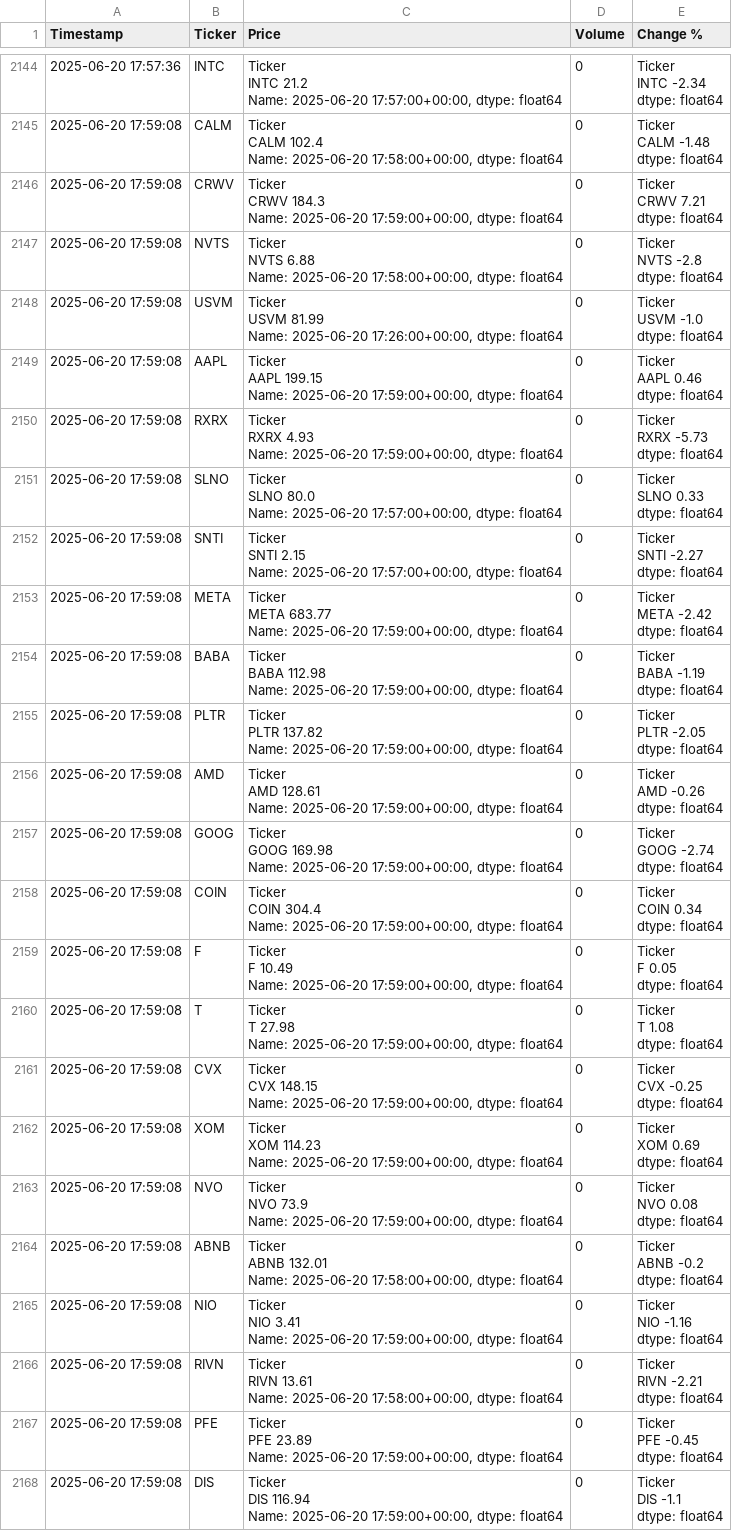
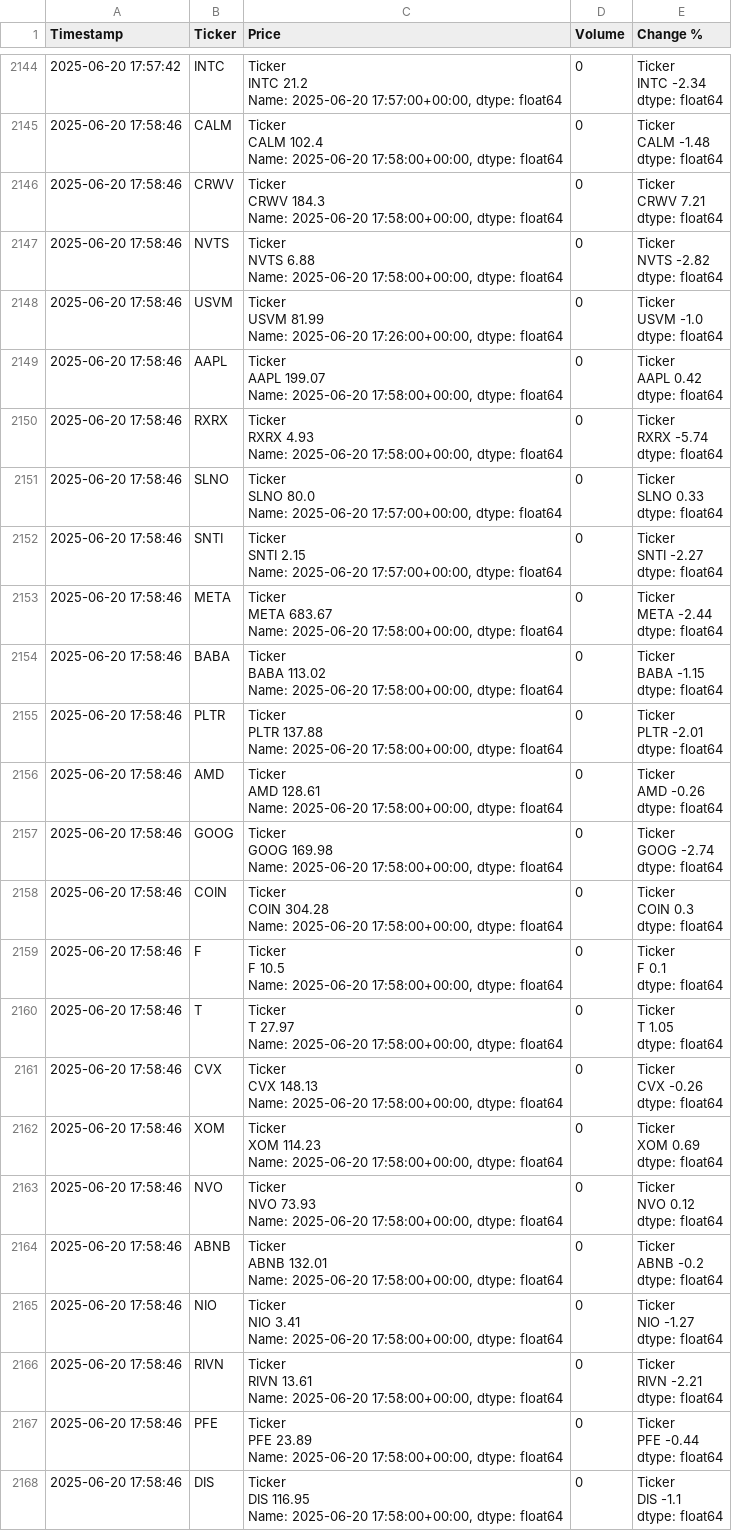
Before and after one commit to dbarber530/Logger3.0, a CSV file: data/log.csv, drawn as a sheet; only a part is shown, gaps mark what is left out; ↵ is a line break in a cell; the diff covers the shown part only; the diff names each change by its address in the sheet, - before the commit and + after, or states it on an @@ line.

```diff
--- a/data/log.csv
+++ b/data/log.csv
-A2144 (Timestamp): 2025-06-20 17:57:36
+A2144 (Timestamp): 2025-06-20 17:57:42
-A2145:A2168 (Timestamp): 2025-06-20 17:59:08
+A2145:A2168 (Timestamp): 2025-06-20 17:58:46
-C2146 (Price): …Name: 2025-06-20 17:59:00+00:00, dtype: float64
+C2146 (Price): …Name: 2025-06-20 17:58:00+00:00, dtype: float64
-E2147 (Change %): Ticker ↵ NVTS -2.8 ↵ dtype: float64
+E2147 (Change %): Ticker ↵ NVTS -2.82 ↵ dtype: float64
-C2149 (Price): Ticker ↵ AAPL 199.15 ↵ Name: 2025-06-20 17:59:00+00:00, dtype: float64
+C2149 (Price): Ticker ↵ AAPL 199.07 ↵ Name: 2025-06-20 17:58:00+00:00, dtype: float64
-E2149 (Change %): Ticker ↵ AAPL 0.46 ↵ dtype: float64
+E2149 (Change %): Ticker ↵ AAPL 0.42 ↵ dtype: float64
-C2150 (Price): …Name: 2025-06-20 17:59:00+00:00, dtype: float64
+C2150 (Price): …Name: 2025-06-20 17:58:00+00:00, dtype: float64
-E2150 (Change %): Ticker ↵ RXRX -5.73 ↵ dtype: float64
+E2150 (Change %): Ticker ↵ RXRX -5.74 ↵ dtype: float64
-C2153 (Price): Ticker ↵ META 683.77 ↵ Name: 2025-06-20 17:59:00+00:00, dtype: float64
+C2153 (Price): Ticker ↵ META 683.67 ↵ Name: 2025-06-20 17:58:00+00:00, dtype: float64
-E2153 (Change %): Ticker ↵ META -2.42 ↵ dtype: float64
+E2153 (Change %): Ticker ↵ META -2.44 ↵ dtype: float64
-C2154 (Price): Ticker ↵ BABA 112.98 ↵ Name: 2025-06-20 17:59:00+00:00, dtype: float64
+C2154 (Price): Ticker ↵ BABA 113.02 ↵ Name: 2025-06-20 17:58:00+00:00, dtype: float64
-E2154 (Change %): Ticker ↵ BABA -1.19 ↵ dtype: float64
+E2154 (Change %): Ticker ↵ BABA -1.15 ↵ dtype: float64
-C2155 (Price): Ticker ↵ PLTR 137.82 ↵ Name: 2025-06-20 17:59:00+00:00, dtype: float64
+C2155 (Price): Ticker ↵ PLTR 137.88 ↵ Name: 2025-06-20 17:58:00+00:00, dtype: float64
-E2155 (Change %): Ticker ↵ PLTR -2.05 ↵ dtype: float64
+E2155 (Change %): Ticker ↵ PLTR -2.01 ↵ dtype: float64
-C2156 (Price): …Name: 2025-06-20 17:59:00+00:00, dtype: float64
+C2156 (Price): …Name: 2025-06-20 17:58:00+00:00, dtype: float64
-C2157 (Price): …Name: 2025-06-20 17:59:00+00:00, dtype: float64
+C2157 (Price): …Name: 2025-06-20 17:58:00+00:00, dtype: float64
-C2158 (Price): Ticker ↵ COIN 304.4 ↵ Name: 2025-06-20 17:59:00+00:00, dtype: float64
+C2158 (Price): Ticker ↵ COIN 304.28 ↵ Name: 2025-06-20 17:58:00+00:00, dtype: float64
-E2158 (Change %): Ticker ↵ COIN 0.34 ↵ dtype: float64
+E2158 (Change %): Ticker ↵ COIN 0.3 ↵ dtype: float64
-C2159 (Price): Ticker ↵ F 10.49 ↵ Name: 2025-06-20 17:59:00+00:00, dtype: float64
+C2159 (Price): Ticker ↵ F 10.5 ↵ Name: 2025-06-20 17:58:00+00:00, dtype: float64
-E2159 (Change %): Ticker ↵ F 0.05 ↵ dtype: float64
+E2159 (Change %): Ticker ↵ F 0.1 ↵ dtype: float64
-C2160 (Price): Ticker ↵ T 27.98 ↵ Name: 2025-06-20 17:59:00+00:00, dtype: float64
+C2160 (Price): Ticker ↵ T 27.97 ↵ Name: 2025-06-20 17:58:00+00:00, dtype: float64
-E2160 (Change %): Ticker ↵ T 1.08 ↵ dtype: float64
+E2160 (Change %): Ticker ↵ T 1.05 ↵ dtype: float64
-C2161 (Price): Ticker ↵ CVX 148.15 ↵ Name: 2025-06-20 17:59:00+00:00, dtype: float64
+C2161 (Price): Ticker ↵ CVX 148.13 ↵ Name: 2025-06-20 17:58:00+00:00, dtype: float64
-E2161 (Change %): Ticker ↵ CVX -0.25 ↵ dtype: float64
+E2161 (Change %): Ticker ↵ CVX -0.26 ↵ dtype: float64
-C2162 (Price): …Name: 2025-06-20 17:59:00+00:00, dtype: float64
+C2162 (Price): …Name: 2025-06-20 17:58:00+00:00, dtype: float64
-C2163 (Price): Ticker ↵ NVO 73.9 ↵ Name: 2025-06-20 17:59:00+00:00, dtype: float64
+C2163 (Price): Ticker ↵ NVO 73.93 ↵ Name: 2025-06-20 17:58:00+00:00, dtype: float64
-E2163 (Change %): Ticker ↵ NVO 0.08 ↵ dtype: float64
+E2163 (Change %): Ticker ↵ NVO 0.12 ↵ dtype: float64
-C2165 (Price): …Name: 2025-06-20 17:59:00+00:00, dtype: float64
+C2165 (Price): …Name: 2025-06-20 17:58:00+00:00, dtype: float64
-E2165 (Change %): Ticker ↵ NIO -1.16 ↵ dtype: float64
+E2165 (Change %): Ticker ↵ NIO -1.27 ↵ dtype: float64
-C2167 (Price): …Name: 2025-06-20 17:59:00+00:00, dtype: float64
+C2167 (Price): …Name: 2025-06-20 17:58:00+00:00, dtype: float64
-E2167 (Change %): Ticker ↵ PFE -0.45 ↵ dtype: float64
+E2167 (Change %): Ticker ↵ PFE -0.44 ↵ dtype: float64
-C2168 (Price): Ticker ↵ DIS 116.94 ↵ Name: 2025-06-20 17:59:00+00:00, dtype: float64
+C2168 (Price): Ticker ↵ DIS 116.95 ↵ Name: 2025-06-20 17:58:00+00:00, dtype: float64
```
Also changed, not shown: 99 edited cells elsewhere in this file.
